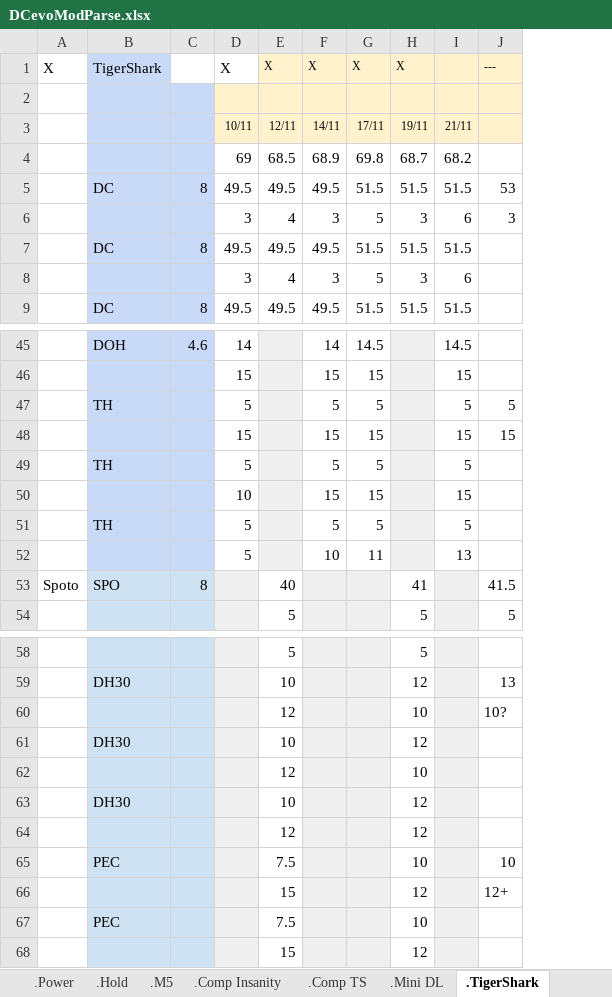
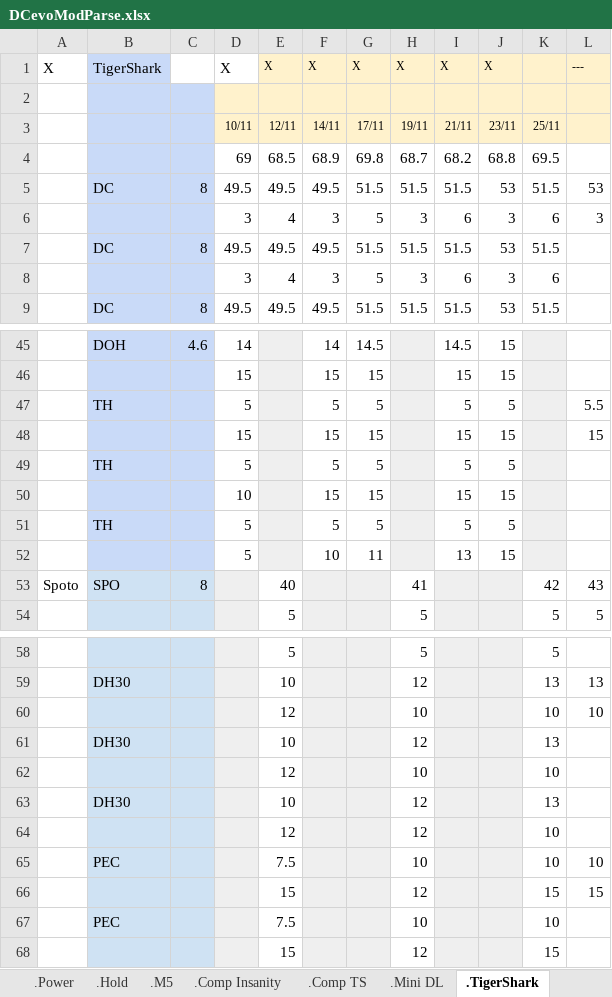
Before and after one commit to GuillBuj/fitlogtimer, an Excel workbook: docs/DCevoModParse.xlsx, sheet .TigerShark, drawn as a sheet; only a part is shown, gaps mark what is left out; values as stored, in another font and other column widths than the file's, no borders; charts and pictures not drawn; addresses are those after the commit; the diff names each change by its address in the sheet, - before the commit and + after, or states it on an @@ line.

```diff
--- a/docs/DCevoModParse.xlsx (sheet .TigerShark)
+++ b/docs/DCevoModParse.xlsx (sheet .TigerShark)
+column J, rows 1-9: X |  | 23/11 | 68.8 | 53 | 3 | 53 | 3 | 53; rows 45-52: 15 | 15 | 5 | 15 | 5 | 15 | 5 | 15
+column K, rows 3-9: 25/11 | 69.5 | 51.5 | 6 | 51.5 | 6 | 51.5; rows 53-54: 42 | 5; rows 58-68: 5 | 13 | 10 | 13 | 10 | 13 | 10 | 10 | 15 | 10 | 15
-I1: (empty)
+I1: X
-L47: 5
+L47: 5.5
-L53: 41.5
+L53: 43
-L60: 10?
+L60: 10
-L66: 12+
+L66: 15
```
Also changed, not shown: sheet .Comp TS, sheet .Comp Insanity, charts or pictures, 6 other files.
